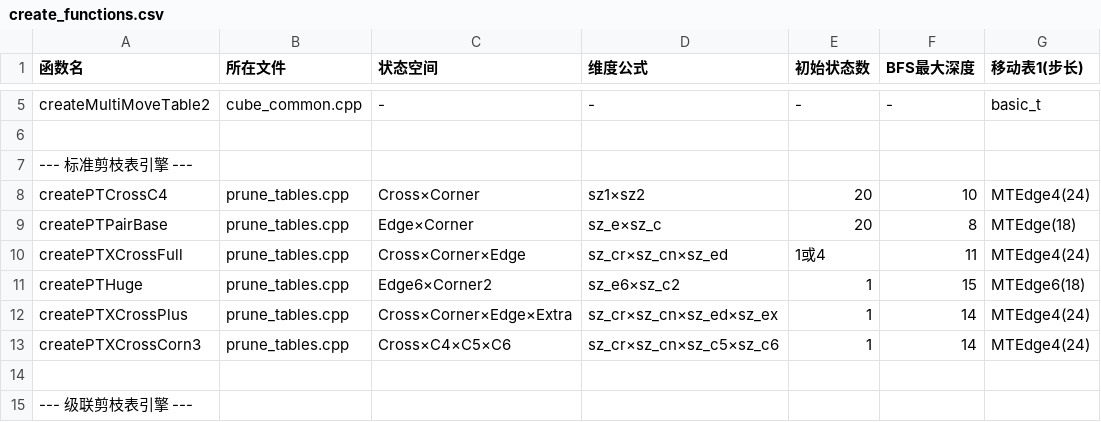
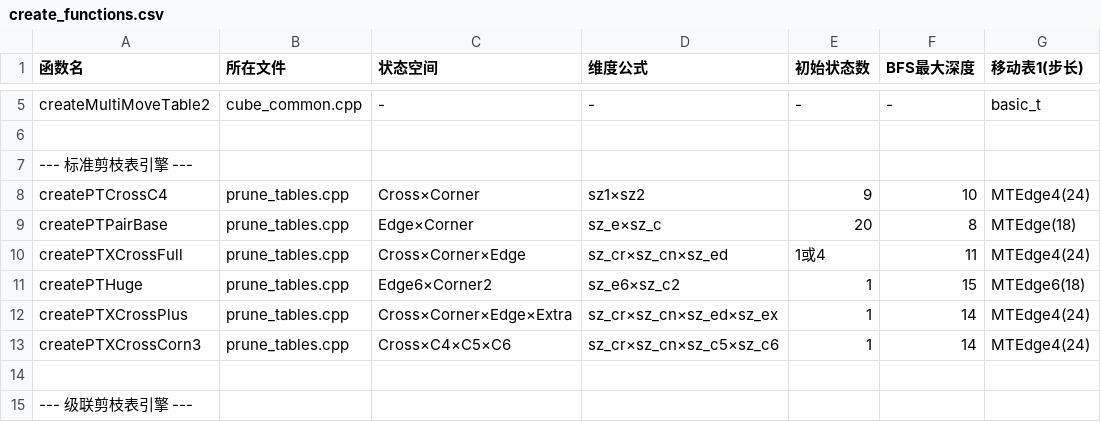
Before and after one commit to RuiminYan/solver, a CSV file: create_functions.csv, drawn as a sheet; only a part is shown, gaps mark what is left out; the diff names each change by its address in the sheet, - before the commit and + after, or states it on an @@ line.

```diff
--- a/create_functions.csv
+++ b/create_functions.csv
-E8 (初始状态数): 20
+E8 (初始状态数): 9
```
Also changed, not shown: table_naming.csv, 1 other file.
